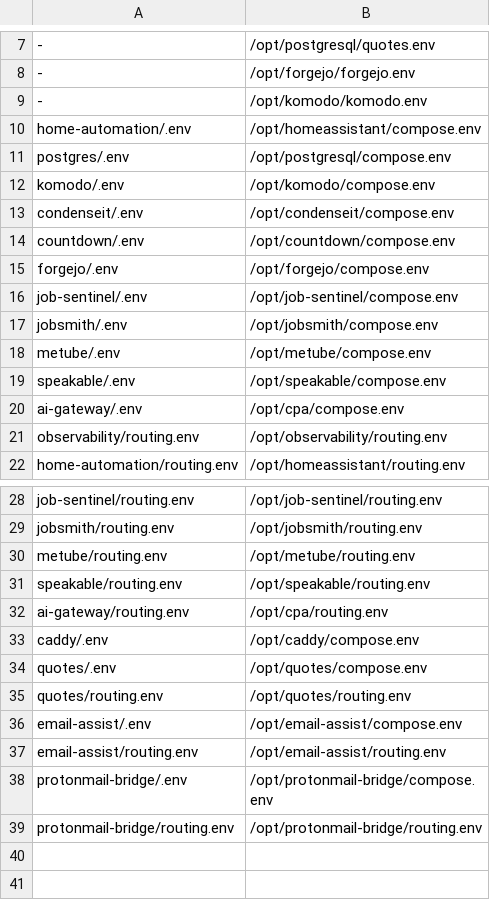
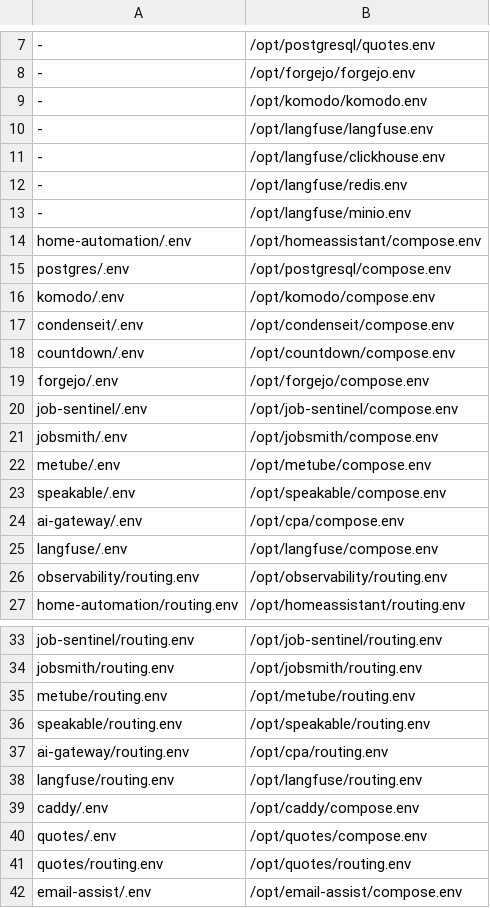
Before and after one commit to salehihassen/homelab-infra, a TSV file: hosts/server-1/env-files.tsv, drawn as a sheet; only a part is shown, gaps mark what is left out; the shorter side is filled out with more unchanged rows; the diff names each change by its address in the sheet, - before the commit and + after, or states it on an @@ line.

```diff
--- a/hosts/server-1/env-files.tsv
+++ b/hosts/server-1/env-files.tsv
+row 10: - | /opt/langfuse/langfuse.env
+row 11: - | /opt/langfuse/clickhouse.env
+row 12: - | /opt/langfuse/redis.env
+row 13: - | /opt/langfuse/minio.env
+row 25: langfuse/.env | /opt/langfuse/compose.env
+row 38: langfuse/routing.env | /opt/langfuse/routing.env
```
Also changed, not shown: 33 other files.
